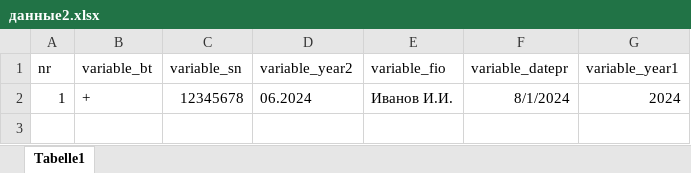
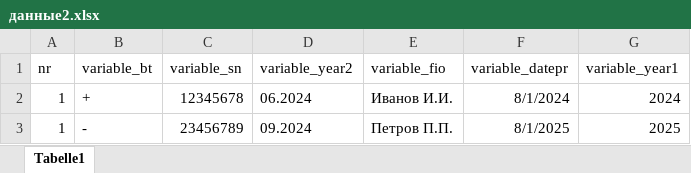
Before and after one commit to alex-creator-1977/Shablon, an Excel workbook: Shablon/данные2.xlsx, sheet Tabelle1, drawn as a sheet; values as stored, in another font and other column widths than the file's, no borders; the diff names each change by its address in the sheet, - before the commit and + after, or states it on an @@ line.

```diff
--- a/Shablon/данные2.xlsx (sheet Tabelle1)
+++ b/Shablon/данные2.xlsx (sheet Tabelle1)
+row 3: 1 | - | 23456789 | 09.2024 | Петров П.П. | 8/1/2025 | 2025
```
Also changed, not shown: 4 other files.
